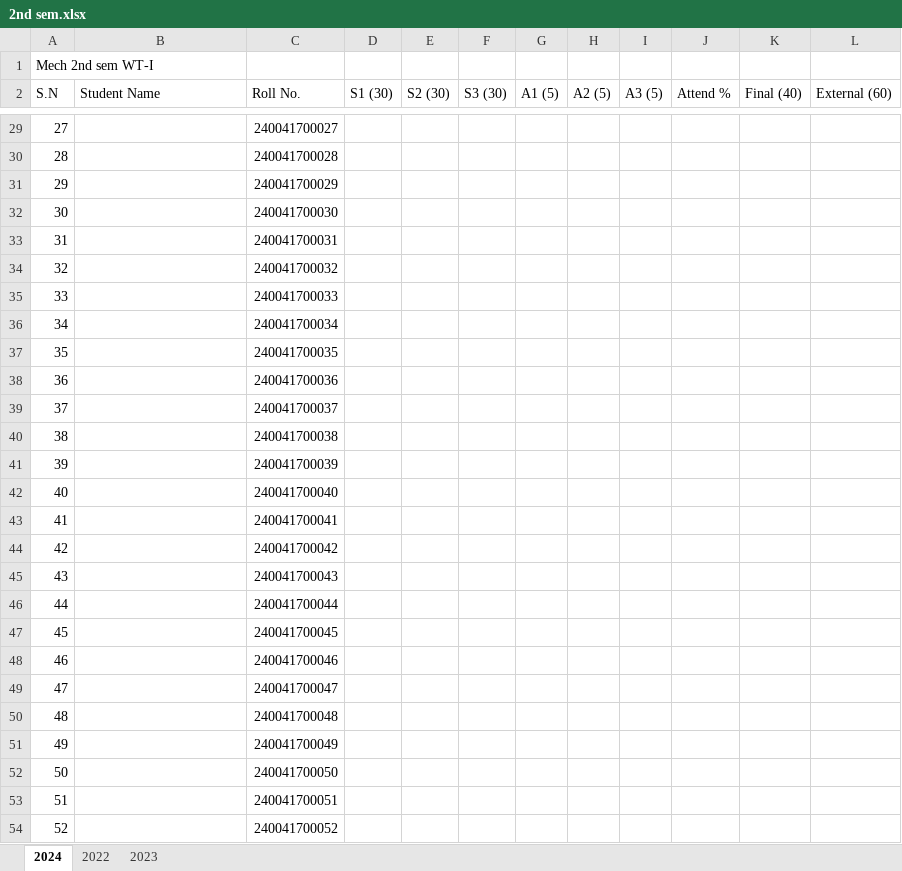
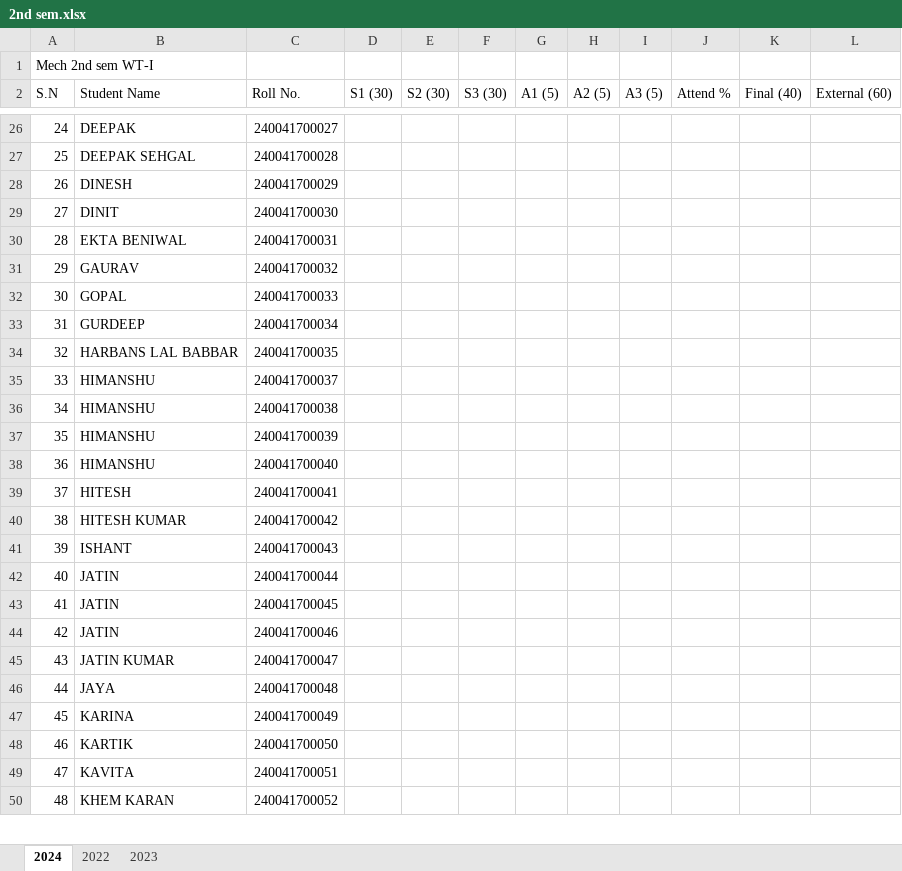
Before and after one commit to mechanicalcodingthunder/MechanicalCodingThunder.github.io, an Excel workbook: static/Upload/2nd sem.xlsx, sheet 2024, drawn as a sheet; only a part is shown, gaps mark what is left out; values as stored, in another font and other column widths than the file's, no cell formats; removed rows and columns are numbered as before the commit, all else as after; the diff covers the shown part only; the diff names each change by its address in the sheet, - before the commit and + after, or states it on an @@ line.

```diff
--- a/static/Upload/2nd sem.xlsx (sheet 2024)
+++ b/static/Upload/2nd sem.xlsx (sheet 2024)
@@ column A (S.N) renumbered between rows 4 and 114 @@
-B26 (Student Name): (empty)
+B26 (Student Name): DEEPAK
-B27 (Student Name): (empty)
+B27 (Student Name): DEEPAK SEHGAL
-B28 (Student Name): (empty)
+B28 (Student Name): DINESH
-B29 (Student Name): (empty)
+B29 (Student Name): DINIT
-B30 (Student Name): (empty)
+B30 (Student Name): EKTA BENIWAL
-B31 (Student Name): (empty)
+B31 (Student Name): GAURAV
-B32 (Student Name): (empty)
+B32 (Student Name): GOPAL
-B33 (Student Name): (empty)
+B33 (Student Name): GURDEEP
-B34 (Student Name): (empty)
+B34 (Student Name): HARBANS LAL BABBAR
-row 38: 36 |  | 240041700036
-B35:B38 (Student Name): (empty)
+B35:B38 (Student Name): HIMANSHU
-B39 (Student Name): (empty)
+B39 (Student Name): HITESH
-B40 (Student Name): (empty)
+B40 (Student Name): HITESH KUMAR
-B41 (Student Name): (empty)
+B41 (Student Name): ISHANT
-B42:B44 (Student Name): (empty)
+B42:B44 (Student Name): JATIN
-B45 (Student Name): (empty)
+B45 (Student Name): JATIN KUMAR
-B46 (Student Name): (empty)
+B46 (Student Name): JAYA
-B47 (Student Name): (empty)
+B47 (Student Name): KARINA
-B48 (Student Name): (empty)
+B48 (Student Name): KARTIK
-B49 (Student Name): (empty)
+B49 (Student Name): KAVITA
-B50 (Student Name): (empty)
+B50 (Student Name): KHEM KARAN
```
Also changed, not shown: 19 added rows, 8 removed rows and 86 edited cells elsewhere in this sheet, cell formats.
